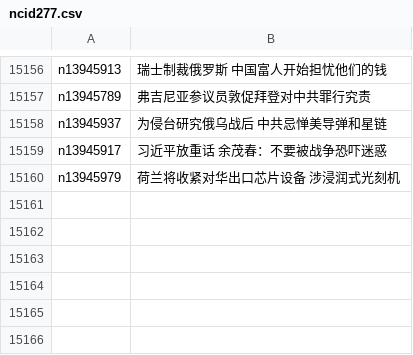
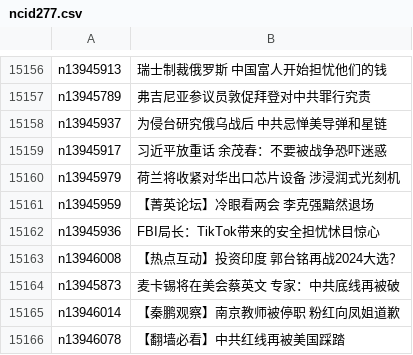
Before and after one commit to epic-marker/epoch-news, a CSV file: indexes/ncid277.csv, drawn as a sheet; only a part is shown, gaps mark what is left out.

```diff
--- a/indexes/ncid277.csv
+++ b/indexes/ncid277.csv
@@ -15160 +15160,7 @@ n13945917,习近平放重话 余茂春：不要被战争恐吓迷惑
 n13945979,荷兰将收紧对华出口芯片设备 涉浸润式光刻机
+n13945959,【菁英论坛】冷眼看两会 李克强黯然退场
+n13945936,FBI局长：TikTok带来的安全担忧怵目惊心
+n13946008,【热点互动】投资印度 郭台铭再战2024大选？
+n13945873,麦卡锡将在美会蔡英文 专家：中共底线再被破
+n13946014,【秦鹏观察】南京教师被停职 粉红向凤姐道歉
+n13946078,【翻墙必看】中共红线再被美国踩踏
```
Also changed, not shown: indexes/ncid1078158.csv, indexes/ncid1078159.csv, 38 other files.
